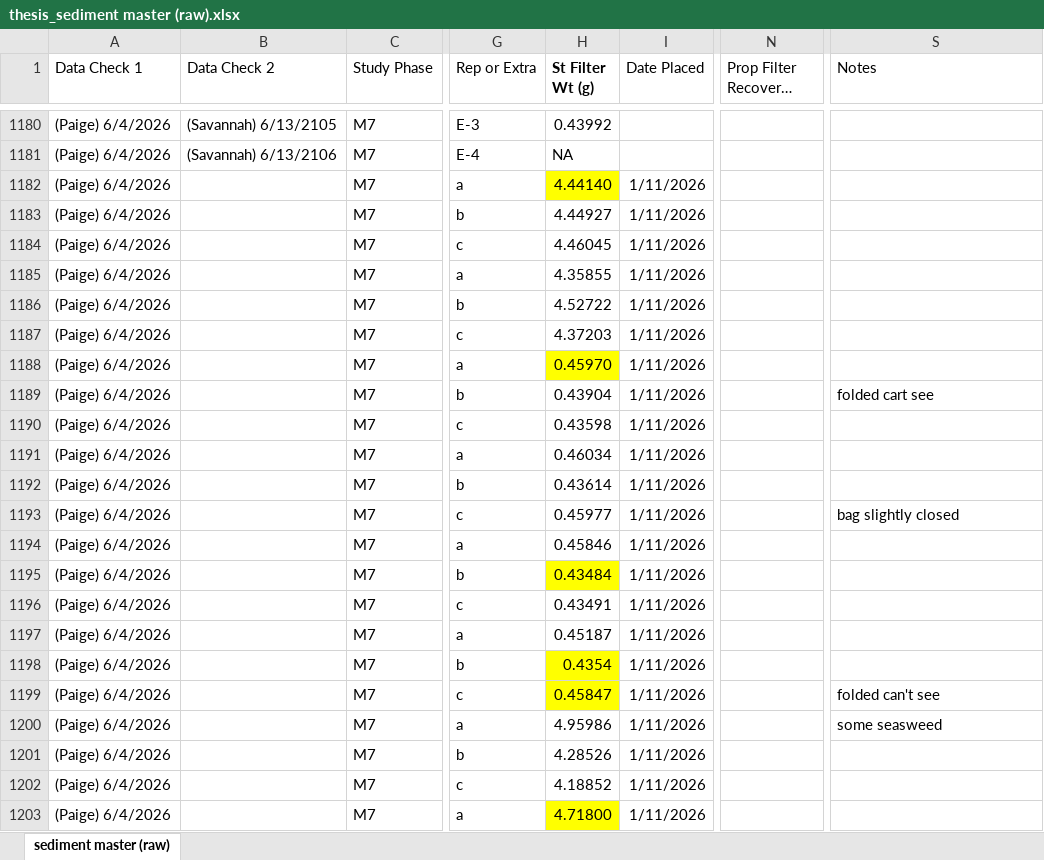
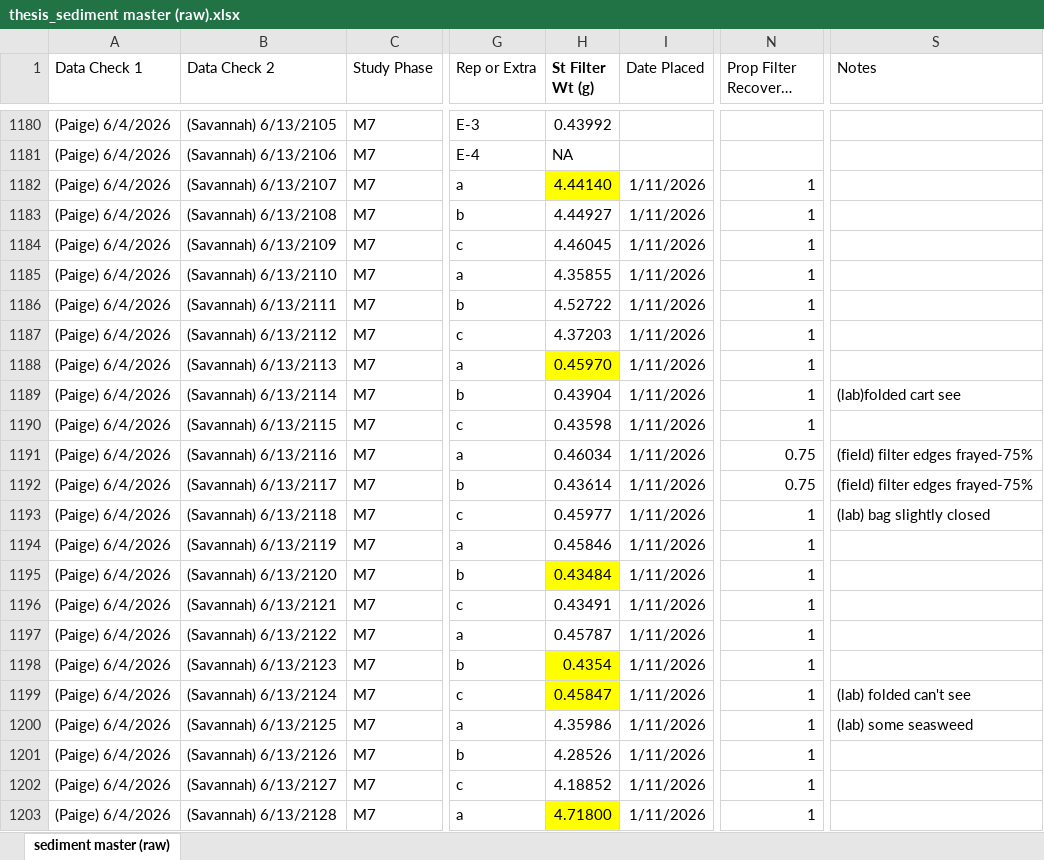
Before and after one commit to Smillersfsu/DepositionSFB, an Excel workbook: data/thesis_sediment master (raw).xlsx, sheet sediment master (raw), drawn as a sheet; only a part is shown, gaps mark what is left out; long unchanged cells end in …; values as stored, in another font and other column widths than the file's, no borders; the diff covers the shown part only; the diff names each change by its address in the sheet, - before the commit and + after, or states it on an @@ line.

Commit message:
Almost finished with M8 entry

```diff
--- a/data/thesis_sediment master (raw).xlsx (sheet sediment master (raw))
+++ b/data/thesis_sediment master (raw).xlsx (sheet sediment master (raw))
-B1182 (Data Check 2): (empty)
+B1182 (Data Check 2): (Savannah) 6/13/2107
-N1182:N1190 (Prop Filter Recovered (%)): (empty)
+N1182:N1190 (Prop Filter Recovered (%)): 1
-B1183 (Data Check 2): (empty)
+B1183 (Data Check 2): (Savannah) 6/13/2108
-B1184 (Data Check 2): (empty)
+B1184 (Data Check 2): (Savannah) 6/13/2109
-B1185 (Data Check 2): (empty)
+B1185 (Data Check 2): (Savannah) 6/13/2110
-B1186 (Data Check 2): (empty)
+B1186 (Data Check 2): (Savannah) 6/13/2111
-B1187 (Data Check 2): (empty)
+B1187 (Data Check 2): (Savannah) 6/13/2112
-B1188 (Data Check 2): (empty)
+B1188 (Data Check 2): (Savannah) 6/13/2113
-B1189 (Data Check 2): (empty)
+B1189 (Data Check 2): (Savannah) 6/13/2114
-S1189 (Notes): folded cart see
+S1189 (Notes): (lab)folded cart see
-B1190 (Data Check 2): (empty)
+B1190 (Data Check 2): (Savannah) 6/13/2115
-B1191 (Data Check 2): (empty)
+B1191 (Data Check 2): (Savannah) 6/13/2116
-N1191:N1192 (Prop Filter Recovered (%)): (empty)
+N1191:N1192 (Prop Filter Recovered (%)): 0.75
-S1191:S1192 (Notes): (empty)
+S1191:S1192 (Notes): (field) filter edges frayed-75%
-B1192 (Data Check 2): (empty)
+B1192 (Data Check 2): (Savannah) 6/13/2117
-B1193 (Data Check 2): (empty)
+B1193 (Data Check 2): (Savannah) 6/13/2118
-N1193:N1203 (Prop Filter Recovered (%)): (empty)
+N1193:N1203 (Prop Filter Recovered (%)): 1
-S1193 (Notes): bag slightly closed
+S1193 (Notes): (lab) bag slightly closed
-B1194 (Data Check 2): (empty)
+B1194 (Data Check 2): (Savannah) 6/13/2119
-B1195 (Data Check 2): (empty)
+B1195 (Data Check 2): (Savannah) 6/13/2120
-B1196 (Data Check 2): (empty)
+B1196 (Data Check 2): (Savannah) 6/13/2121
-B1197 (Data Check 2): (empty)
+B1197 (Data Check 2): (Savannah) 6/13/2122
-H1197 (St Filter Wt (g)): 0.45187
+H1197 (St Filter Wt (g)): 0.45787
-B1198 (Data Check 2): (empty)
+B1198 (Data Check 2): (Savannah) 6/13/2123
-B1199 (Data Check 2): (empty)
+B1199 (Data Check 2): (Savannah) 6/13/2124
-S1199 (Notes): folded can't see
+S1199 (Notes): (lab) folded can't see
-B1200 (Data Check 2): (empty)
+B1200 (Data Check 2): (Savannah) 6/13/2125
-H1200 (St Filter Wt (g)): 4.95986
+H1200 (St Filter Wt (g)): 4.35986
-S1200 (Notes): some seasweed
+S1200 (Notes): (lab) some seasweed
-B1201 (Data Check 2): (empty)
+B1201 (Data Check 2): (Savannah) 6/13/2126
-B1202 (Data Check 2): (empty)
+B1202 (Data Check 2): (Savannah) 6/13/2127
-B1203 (Data Check 2): (empty)
+B1203 (Data Check 2): (Savannah) 6/13/2128
```
Also changed, not shown: 370 edited cells and cell formats elsewhere in this sheet.
